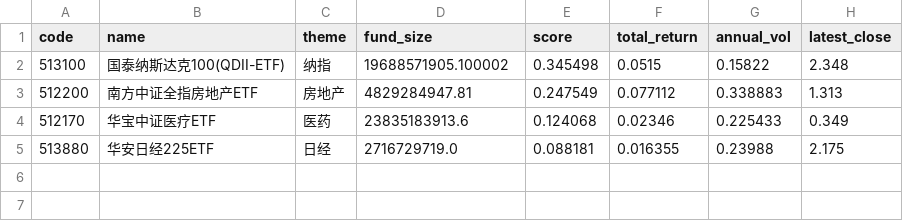
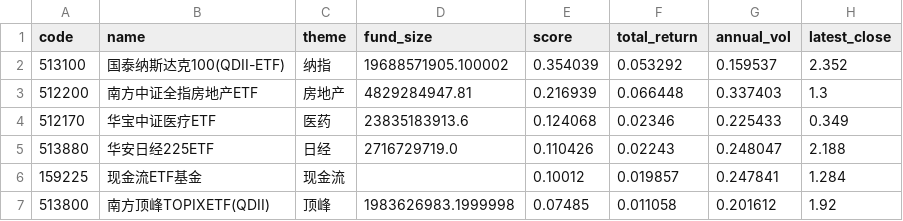
Before and after one commit to zihengniu9/etf-rotation-desk, a CSV file: outputs/etf_rotation_rank.csv, drawn as a sheet.

Commit message:
Update dashboard data 2026-09-30 (intraday)

```diff
--- a/outputs/etf_rotation_rank.csv
+++ b/outputs/etf_rotation_rank.csv
@@ -1,5 +1,7 @@
 code,name,theme,fund_size,score,total_return,annual_vol,latest_close
-513100,国泰纳斯达克100(QDII-ETF),纳指,19688571905.100002,0.345498,0.0515,0.15822,2.348
-512200,南方中证全指房地产ETF,房地产,4829284947.81,0.247549,0.077112,0.338883,1.313
+513100,国泰纳斯达克100(QDII-ETF),纳指,19688571905.100002,0.354039,0.053292,0.159537,2.352
+512200,南方中证全指房地产ETF,房地产,4829284947.81,0.216939,0.066448,0.337403,1.3
 512170,华宝中证医疗ETF,医药,23835183913.6,0.124068,0.02346,0.225433,0.349
-513880,华安日经225ETF,日经,2716729719.0,0.088181,0.016355,0.23988,2.175
+513880,华安日经225ETF,日经,2716729719.0,0.110426,0.02243,0.248047,2.188
+159225,现金流ETF基金,现金流,,0.10012,0.019857,0.247841,1.284
+513800,南方顶峰TOPIXETF(QDII),顶峰,1983626983.1999998,0.07485,0.011058,0.201612,1.92
```
Also changed, not shown: outputs/etf_backtest_curve.csv, outputs/etf_backtest_positions.csv, 13 other files.
